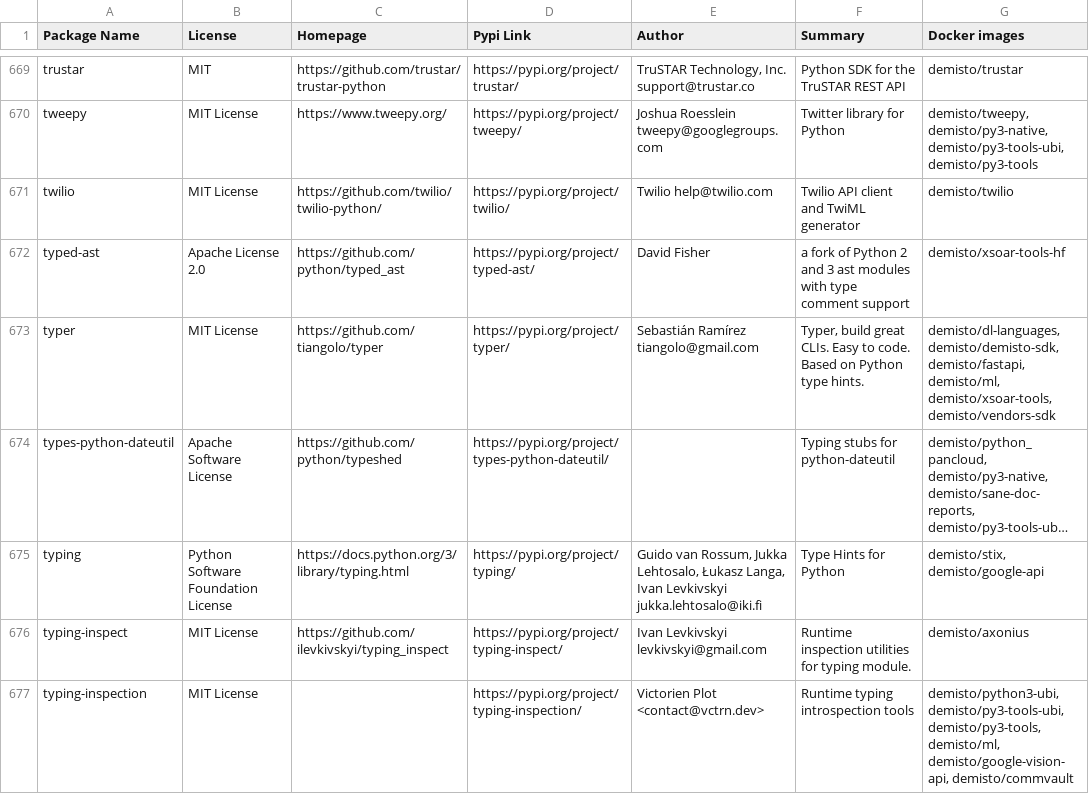
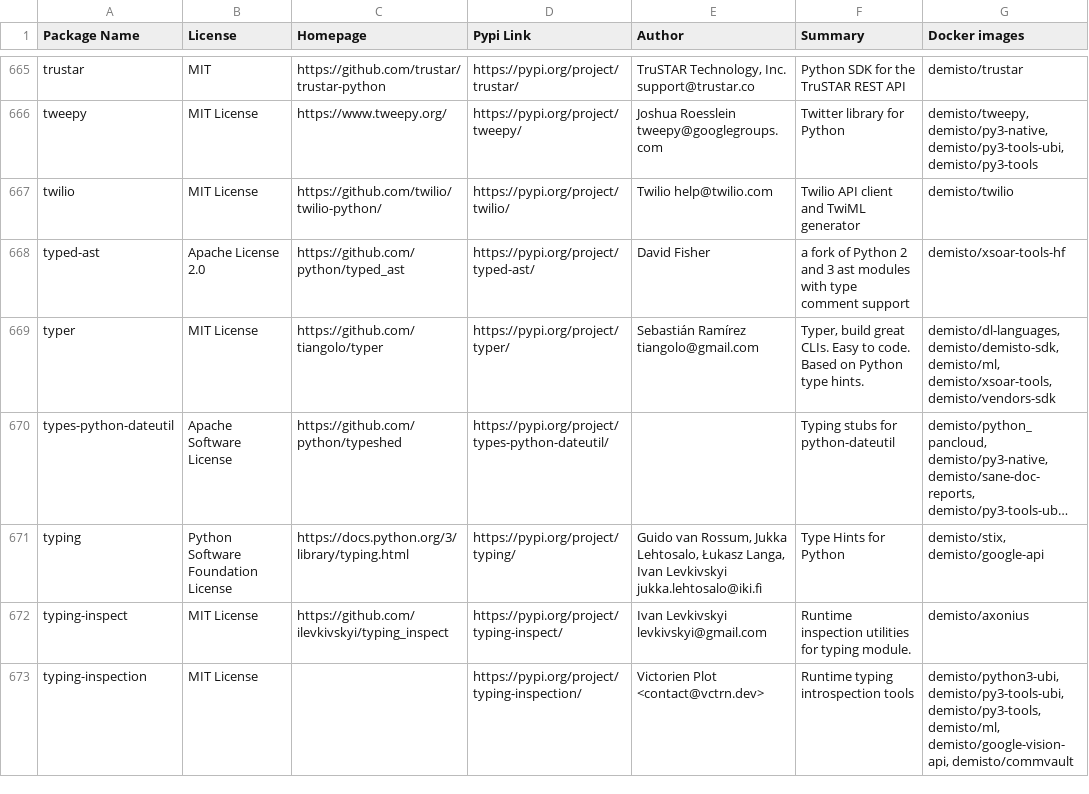
Before and after one commit to demisto/dockerfiles-info, a CSV file: used_packages.csv, drawn as a sheet; only a part is shown, gaps mark what is left out; long unchanged cells end in …; addresses are those after the commit; the diff covers the shown part only; the diff names each change by its address in the sheet, - before the commit and + after, or states it on an @@ line.

```diff
--- a/used_packages.csv
+++ b/used_packages.csv
-G669 (Docker images): demisto/dl-languages, demisto/demisto-sdk, demisto/fastapi, demisto/ml, demisto/xsoar-tools,…
+G669 (Docker images): demisto/dl-languages, demisto/demisto-sdk, demisto/ml, demisto/xsoar-tools,…
```
Also changed, not shown: 6 removed rows and 53 edited cells elsewhere in this file, 6 other files.
